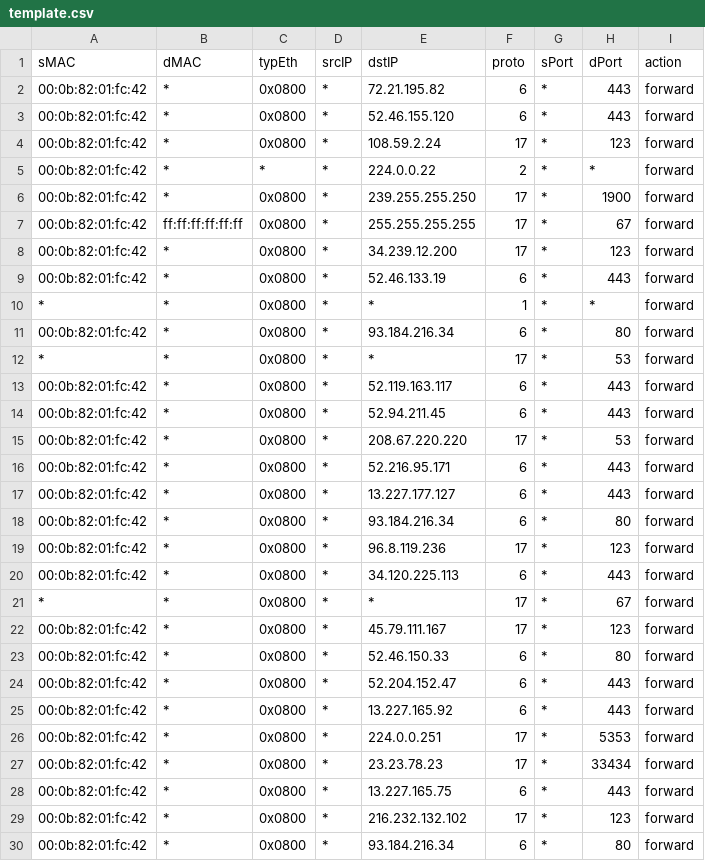
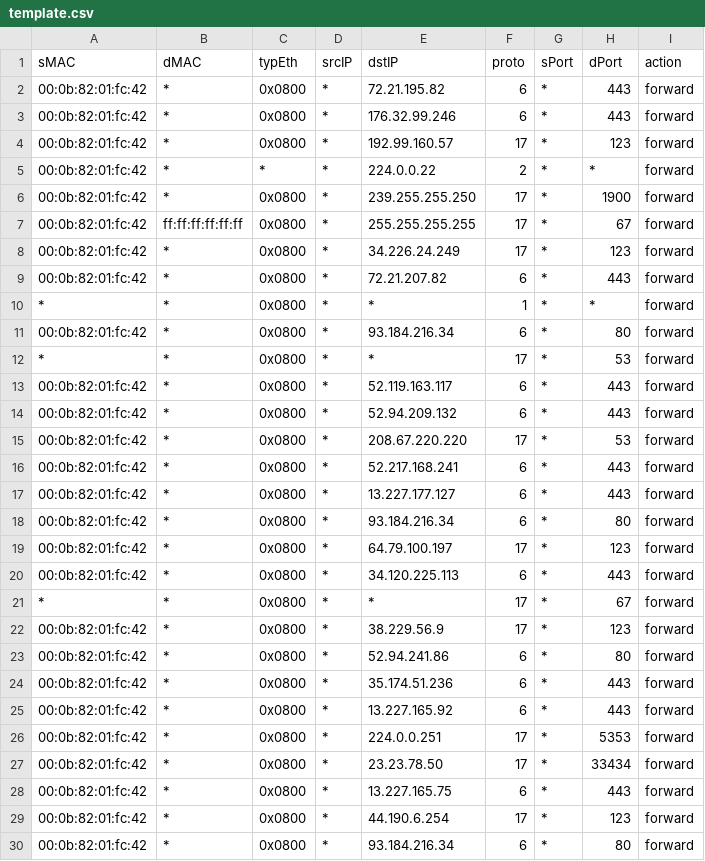
Before and after one commit to DevHSA/BMV2-P4-IoT-MUD, a CSV file: ScaleIoT/template.csv, drawn as a sheet; only a part is shown; the diff covers the shown part only.

```diff
--- a/ScaleIoT/template.csv
+++ b/ScaleIoT/template.csv
@@ -2,4 +2,4 @@ sMAC,dMAC,typEth,srcIP,dstIP,proto,sPort,dPort,action
 00:0b:82:01:fc:42,*,0x0800,*,72.21.195.82,6,*,443,forward
-00:0b:82:01:fc:42,*,0x0800,*,52.46.155.120,6,*,443,forward
-00:0b:82:01:fc:42,*,0x0800,*,108.59.2.24,17,*,123,forward
+00:0b:82:01:fc:42,*,0x0800,*,176.32.99.246,6,*,443,forward
+00:0b:82:01:fc:42,*,0x0800,*,192.99.160.57,17,*,123,forward
 00:0b:82:01:fc:42,*,*,*,224.0.0.22,2,*,*,forward
@@ -7,4 +7,4 @@ sMAC,dMAC,typEth,srcIP,dstIP,proto,sPort,dPort,action
 00:0b:82:01:fc:42,ff:ff:ff:ff:ff:ff,0x0800,*,255.255.255.255,17,*,67,forward
-00:0b:82:01:fc:42,*,0x0800,*,34.239.12.200,17,*,123,forward
-00:0b:82:01:fc:42,*,0x0800,*,52.46.133.19,6,*,443,forward
+00:0b:82:01:fc:42,*,0x0800,*,34.226.24.249,17,*,123,forward
+00:0b:82:01:fc:42,*,0x0800,*,72.21.207.82,6,*,443,forward
 *,*,0x0800,*,*,1,*,*,forward
@@ -13,18 +13,18 @@ sMAC,dMAC,typEth,srcIP,dstIP,proto,sPort,dPort,action
 00:0b:82:01:fc:42,*,0x0800,*,52.119.163.117,6,*,443,forward
-00:0b:82:01:fc:42,*,0x0800,*,52.94.211.45,6,*,443,forward
+00:0b:82:01:fc:42,*,0x0800,*,52.94.209.132,6,*,443,forward
 00:0b:82:01:fc:42,*,0x0800,*,208.67.220.220,17,*,53,forward
-00:0b:82:01:fc:42,*,0x0800,*,52.216.95.171,6,*,443,forward
+00:0b:82:01:fc:42,*,0x0800,*,52.217.168.241,6,*,443,forward
 00:0b:82:01:fc:42,*,0x0800,*,13.227.177.127,6,*,443,forward
 00:0b:82:01:fc:42,*,0x0800,*,93.184.216.34,6,*,80,forward
-00:0b:82:01:fc:42,*,0x0800,*,96.8.119.236,17,*,123,forward
+00:0b:82:01:fc:42,*,0x0800,*,64.79.100.197,17,*,123,forward
 00:0b:82:01:fc:42,*,0x0800,*,34.120.225.113,6,*,443,forward
 *,*,0x0800,*,*,17,*,67,forward
-00:0b:82:01:fc:42,*,0x0800,*,45.79.111.167,17,*,123,forward
-00:0b:82:01:fc:42,*,0x0800,*,52.46.150.33,6,*,80,forward
-00:0b:82:01:fc:42,*,0x0800,*,52.204.152.47,6,*,443,forward
+00:0b:82:01:fc:42,*,0x0800,*,38.229.56.9,17,*,123,forward
+00:0b:82:01:fc:42,*,0x0800,*,52.94.241.86,6,*,80,forward
+00:0b:82:01:fc:42,*,0x0800,*,35.174.51.236,6,*,443,forward
 00:0b:82:01:fc:42,*,0x0800,*,13.227.165.92,6,*,443,forward
 00:0b:82:01:fc:42,*,0x0800,*,224.0.0.251,17,*,5353,forward
-00:0b:82:01:fc:42,*,0x0800,*,23.23.78.23,17,*,33434,forward
+00:0b:82:01:fc:42,*,0x0800,*,23.23.78.50,17,*,33434,forward
 00:0b:82:01:fc:42,*,0x0800,*,13.227.165.75,6,*,443,forward
-00:0b:82:01:fc:42,*,0x0800,*,216.232.132.102,17,*,123,forward
+00:0b:82:01:fc:42,*,0x0800,*,44.190.6.254,17,*,123,forward
 00:0b:82:01:fc:42,*,0x0800,*,93.184.216.34,6,*,80,forward
```
Also changed, not shown: 12 edited cells elsewhere in this file, 6 other files.
